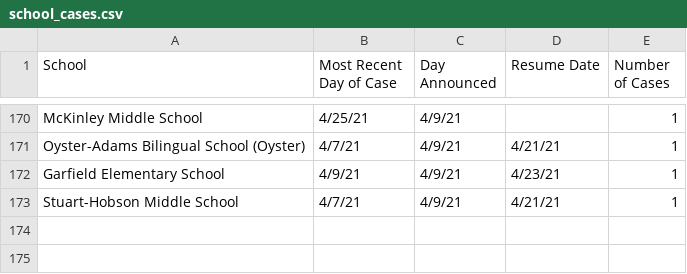
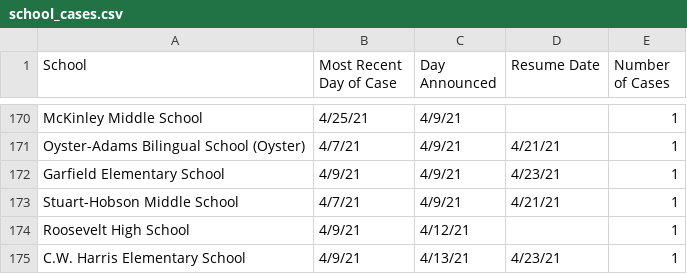
Before and after one commit to rstahlin/DC-COVID.github.io, a CSV file: school_cases.csv, drawn as a sheet; only a part is shown, gaps mark what is left out.

```diff
--- a/school_cases.csv
+++ b/school_cases.csv
@@ -173 +173,3 @@ Garfield Elementary School,4/9/21,4/9/21,4/23/21,1
 Stuart-Hobson Middle School,4/7/21,4/9/21,4/21/21,1
+Roosevelt High School,4/9/21,4/12/21,,1
+C.W. Harris Elementary School,4/9/21,4/13/21,4/23/21,1
```
Also changed, not shown: data.csv, 57 other files.
